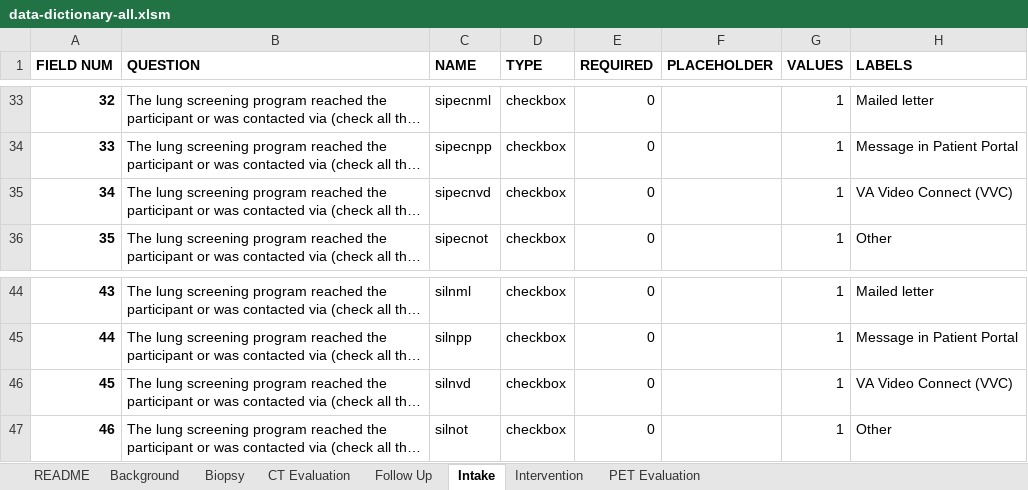
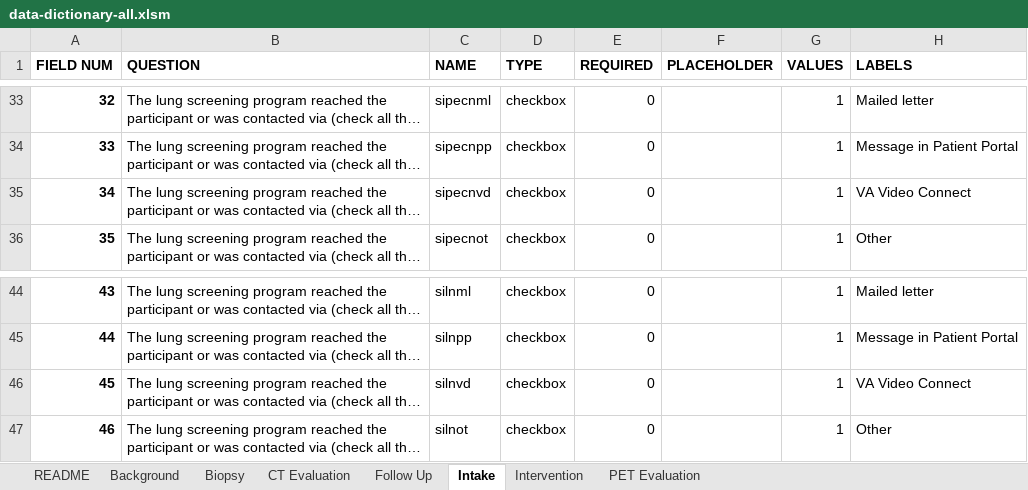
Before and after one commit to ParaxialTechnologies/SAMI-VAPALS-ELCAP, an Excel workbook: docs/form-fields/data-dictionary-all.xlsm, sheet Intake, drawn as a sheet; only a part is shown, gaps mark what is left out; long unchanged cells end in …; values as stored, in another font and other column widths than the file's, no borders; the diff names each change by its address in the sheet, - before the commit and + after, or states it on an @@ line.

Commit message:
21-139-change-to-VA-Video-Connect-update2

```diff
--- a/docs/form-fields/data-dictionary-all.xlsm (sheet Intake)
+++ b/docs/form-fields/data-dictionary-all.xlsm (sheet Intake)
-H35 (LABELS): VA Video Connect (VVC)
+H35 (LABELS): VA Video Connect
-H46 (LABELS): VA Video Connect (VVC)
+H46 (LABELS): VA Video Connect
```
Also changed, not shown: sheet Follow Up, sheet README, 46 other files.
